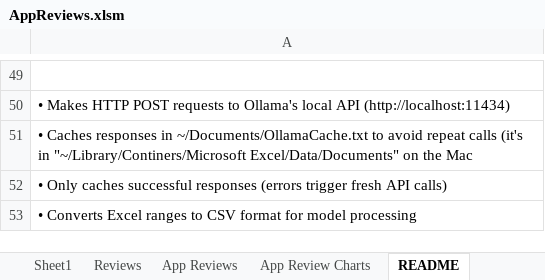
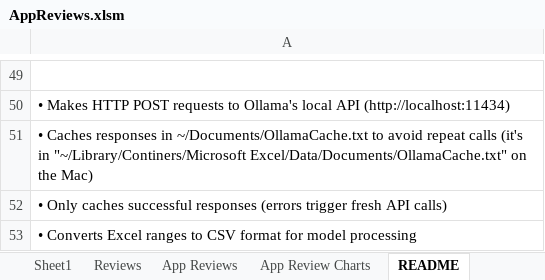
Before and after one commit to dogriffiths/OllamaExcel, an Excel workbook: AppReviews.xlsm, sheet README, drawn as a sheet; only a part is shown, gaps mark what is left out; values as stored, in another font and other column widths than the file's, no borders; the diff names each change by its address in the sheet, - before the commit and + after, or states it on an @@ line.

Commit message:
fix: Correct location of OllamaCache.txt in README

```diff
--- a/AppReviews.xlsm (sheet README)
+++ b/AppReviews.xlsm (sheet README)
-A51: …in "~/Library/Continers/Microsoft Excel/Data/Documents" on the Mac
+A51: …in "~/Library/Continers/Microsoft Excel/Data/Documents/OllamaCache.txt" on the Mac)
```
Also changed, not shown: 1 other file.
